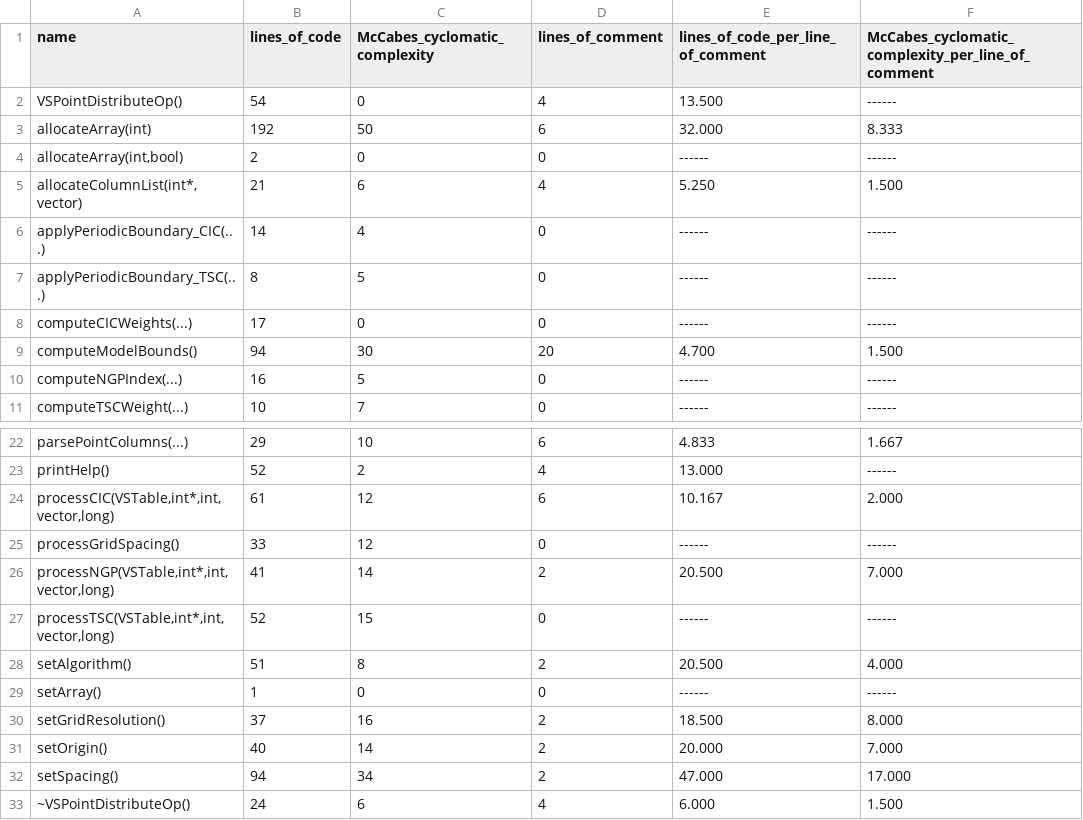
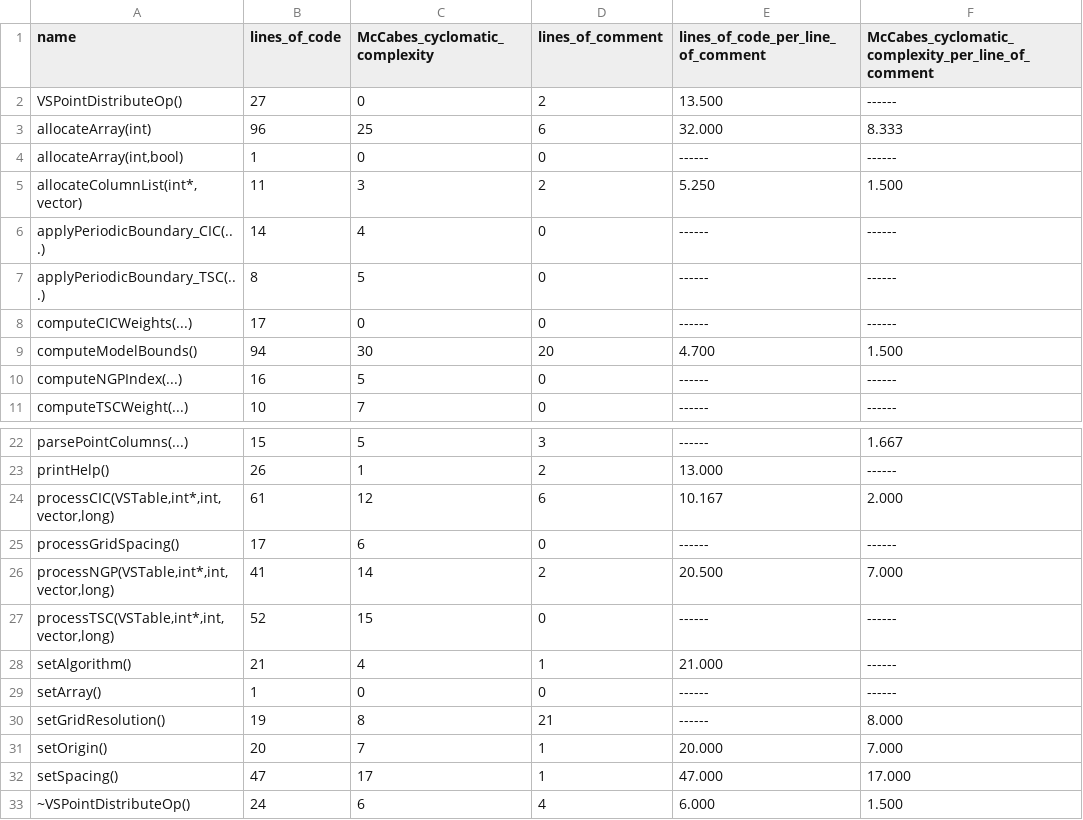
Before and after one commit to NicolaTuccari/VisIVOServerMetrics, a CSV file: priority/vspointdistributeop.csv, drawn as a sheet; only a part is shown, gaps mark what is left out; the diff covers the shown part only; the diff names each change by its address in the sheet, - before the commit and + after, or states it on an @@ line.

```diff
--- a/priority/vspointdistributeop.csv
+++ b/priority/vspointdistributeop.csv
-B2 (lines_of_code): 54
+B2 (lines_of_code): 27
-D2 (lines_of_comment): 4
+D2 (lines_of_comment): 2
-B3 (lines_of_code): 192
+B3 (lines_of_code): 96
-C3 (McCabes_cyclomatic_complexity): 50
+C3 (McCabes_cyclomatic_complexity): 25
-B4 (lines_of_code): 2
+B4 (lines_of_code): 1
-B5 (lines_of_code): 21
+B5 (lines_of_code): 11
-C5 (McCabes_cyclomatic_complexity): 6
+C5 (McCabes_cyclomatic_complexity): 3
-D5 (lines_of_comment): 4
+D5 (lines_of_comment): 2
-B22 (lines_of_code): 29
+B22 (lines_of_code): 15
-C22 (McCabes_cyclomatic_complexity): 10
+C22 (McCabes_cyclomatic_complexity): 5
-D22 (lines_of_comment): 6
+D22 (lines_of_comment): 3
-E22: 4.833
+E22: ------
-B23 (lines_of_code): 52
+B23 (lines_of_code): 26
-C23 (McCabes_cyclomatic_complexity): 2
+C23 (McCabes_cyclomatic_complexity): 1
-D23 (lines_of_comment): 4
+D23 (lines_of_comment): 2
-B25 (lines_of_code): 33
+B25 (lines_of_code): 17
-C25 (McCabes_cyclomatic_complexity): 12
+C25 (McCabes_cyclomatic_complexity): 6
-B28 (lines_of_code): 51
+B28 (lines_of_code): 21
-C28 (McCabes_cyclomatic_complexity): 8
+C28 (McCabes_cyclomatic_complexity): 4
-D28 (lines_of_comment): 2
+D28 (lines_of_comment): 1
-E28: 20.500
+E28: 21.000
-F28: 4.000
+F28: ------
-B30 (lines_of_code): 37
+B30 (lines_of_code): 19
-C30 (McCabes_cyclomatic_complexity): 16
+C30 (McCabes_cyclomatic_complexity): 8
-D30 (lines_of_comment): 2
+D30 (lines_of_comment): 21
-E30: 18.500
+E30: ------
-B31 (lines_of_code): 40
+B31 (lines_of_code): 20
-C31 (McCabes_cyclomatic_complexity): 14
+C31 (McCabes_cyclomatic_complexity): 7
-D31:D32 (lines_of_comment): 2
+D31:D32 (lines_of_comment): 1
-B32 (lines_of_code): 94
+B32 (lines_of_code): 47
-C32 (McCabes_cyclomatic_complexity): 34
+C32 (McCabes_cyclomatic_complexity): 17
```
Also changed, not shown: 35 edited cells elsewhere in this file.
